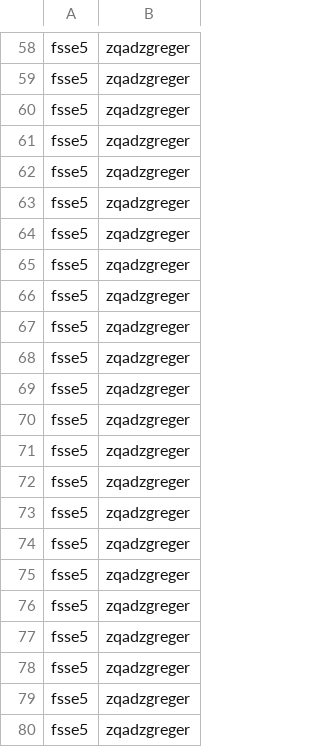
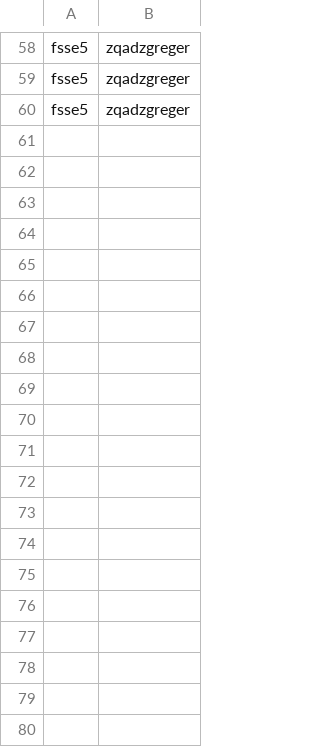
Before and after one commit to seblemaguer/flexeval, a CSV file: instances/testAB/systems/test1/system1.csv (was instances/test-noauth/systems/system1.csv), drawn as a sheet; only a part is shown, gaps mark what is left out; the diff covers the shown part only; the diff names each change by its address in the sheet, - before the commit and + after, or states it on an @@ line.

```diff
--- a/instances/test-noauth/systems/system1.csv
+++ b/instances/testAB/systems/test1/system1.csv
-row 61: fsse5 | zqadzgreger
-row 62: fsse5 | zqadzgreger
-row 63: fsse5 | zqadzgreger
-row 64: fsse5 | zqadzgreger
-row 65: fsse5 | zqadzgreger
-row 66: fsse5 | zqadzgreger
-row 67: fsse5 | zqadzgreger
-row 68: fsse5 | zqadzgreger
-row 69: fsse5 | zqadzgreger
-row 70: fsse5 | zqadzgreger
-row 71: fsse5 | zqadzgreger
-row 72: fsse5 | zqadzgreger
-row 73: fsse5 | zqadzgreger
-row 74: fsse5 | zqadzgreger
-row 75: fsse5 | zqadzgreger
-row 76: fsse5 | zqadzgreger
-row 77: fsse5 | zqadzgreger
-row 78: fsse5 | zqadzgreger
-row 79: fsse5 | zqadzgreger
-row 80: fsse5 | zqadzgreger
```
Also changed, not shown: 13 removed rows elsewhere in this file, 40 other files.
